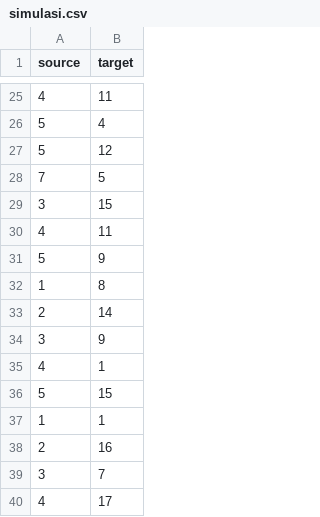
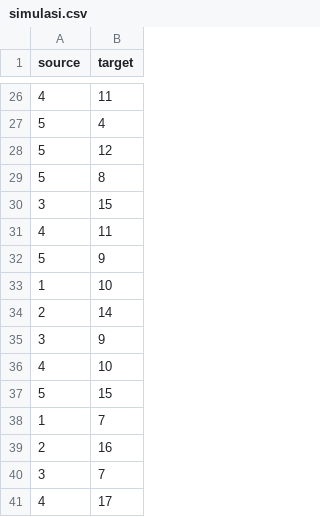
Before and after one commit to AnisQuraini/kelompok_05, a CSV file: simulasi.csv, drawn as a sheet; only a part is shown, gaps mark what is left out; the diff covers the shown part only.

```diff
--- a/simulasi.csv
+++ b/simulasi.csv
@@ -27,3 +28,3 @@ source,target
 5, 12
-7, 5
+5, 8
 3, 15
@@ -31,8 +32,8 @@ source,target
 5, 9
-1, 8
+1, 10
 2, 14
 3, 9
-4, 1
+4, 10
 5, 15
-1, 1
+1, 7
 2, 16
```
Also changed, not shown: 6 added rows, 5 removed rows, 2 moved rows and 7 edited cells elsewhere in this file.
